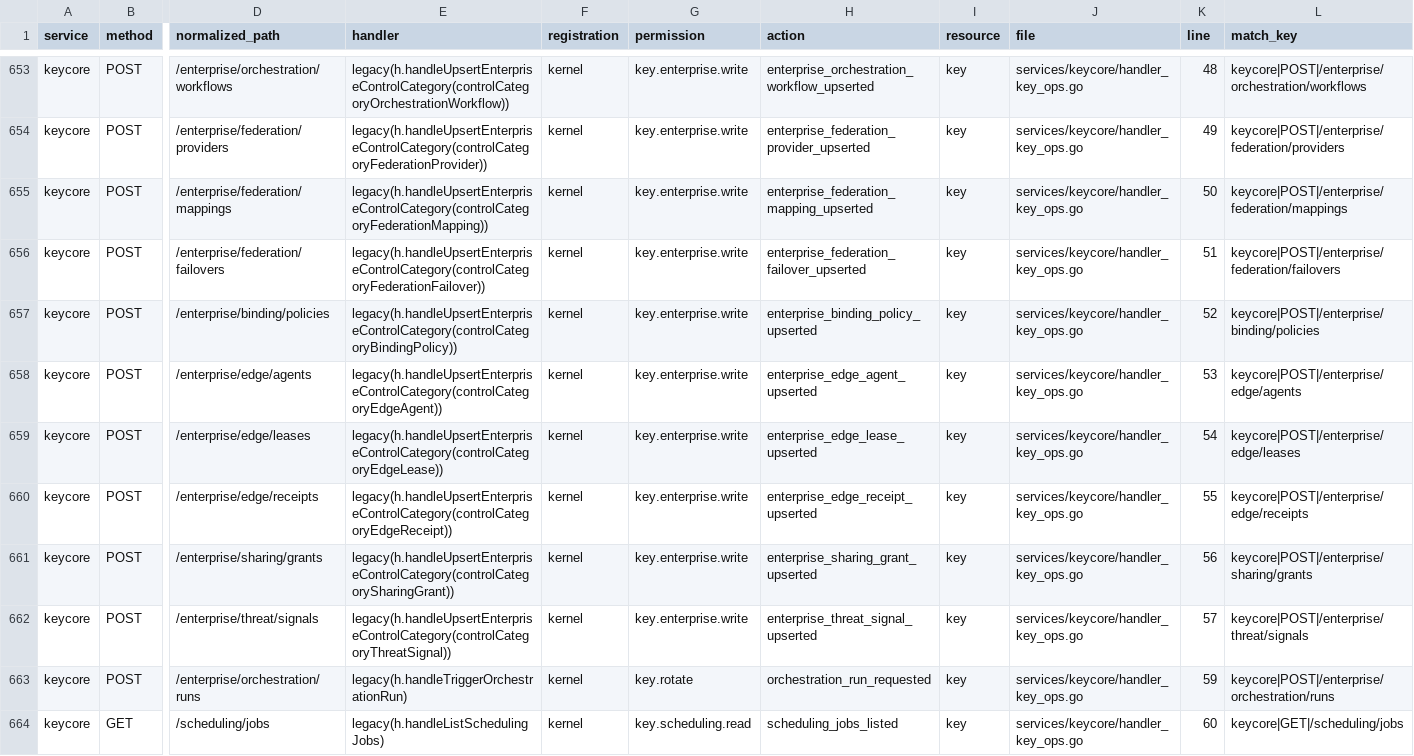
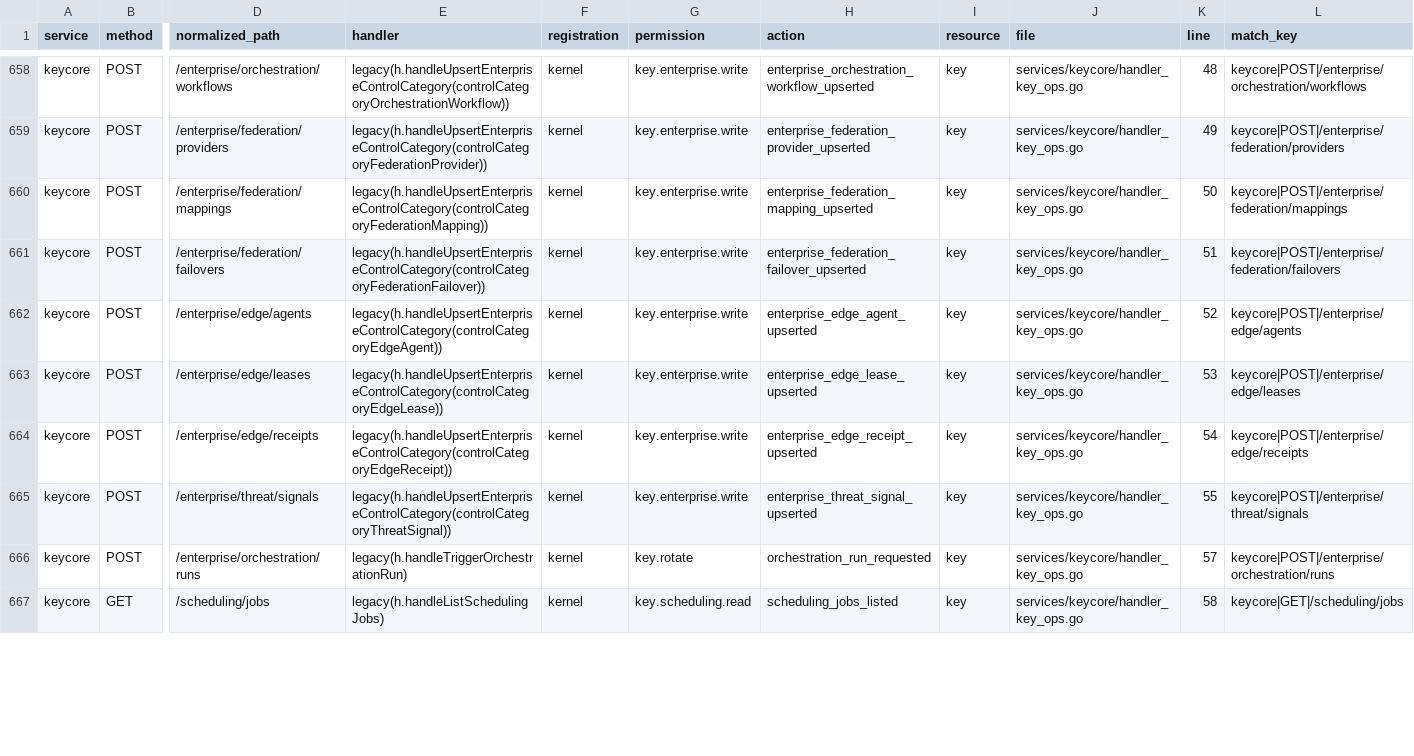
Before and after one commit to nishanttrana/KMSBeta, a CSV file: docs/generated/backend-routes.csv, drawn as a sheet; only a part is shown, gaps mark what is left out; removed rows and columns are numbered as before the commit, all else as after; rows hold the shown columns only; the diff covers the shown part only; the diff names each change by its address in the sheet, - before the commit and + after, or states it on an @@ line.

```diff
--- a/docs/generated/backend-routes.csv
+++ b/docs/generated/backend-routes.csv
-row 657: keycore | POST | /enterprise/binding/policies | legacy(h.handleUpsertEnterpriseControlCategory(controlCategoryBindingPolicy)) | kernel | key.enterprise.write | enterprise_binding_policy_upserted | key | services/keycore/handler_key_ops.go | 52 | keycore|POST|/enterprise/binding/policies
-K662 (line): 53
+K662 (line): 52
-K663 (line): 54
+K663 (line): 53
-K664 (line): 55
+K664 (line): 54
-row 661: keycore | POST | /enterprise/sharing/grants | legacy(h.handleUpsertEnterpriseControlCategory(controlCategorySharingGrant)) | kernel | key.enterprise.write | enterprise_sharing_grant_upserted | key | services/keycore/handler_key_ops.go | 56 | keycore|POST|/enterprise/sharing/grants
-K665 (line): 57
+K665 (line): 55
-K666 (line): 59
+K666 (line): 57
-K667 (line): 60
+K667 (line): 58
```
Also changed, not shown: 5 added rows and 32 edited cells elsewhere in this file, docs/generated/frontend-calls.csv, docs/generated/request-flows.csv, 35 other files.
